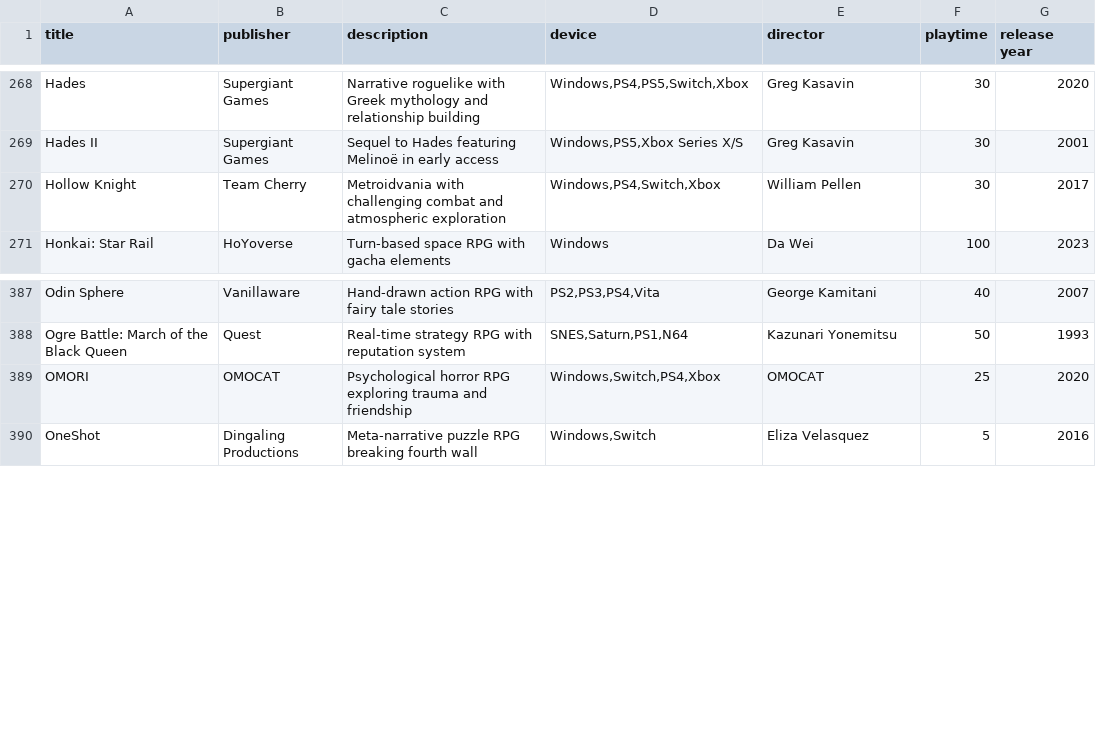
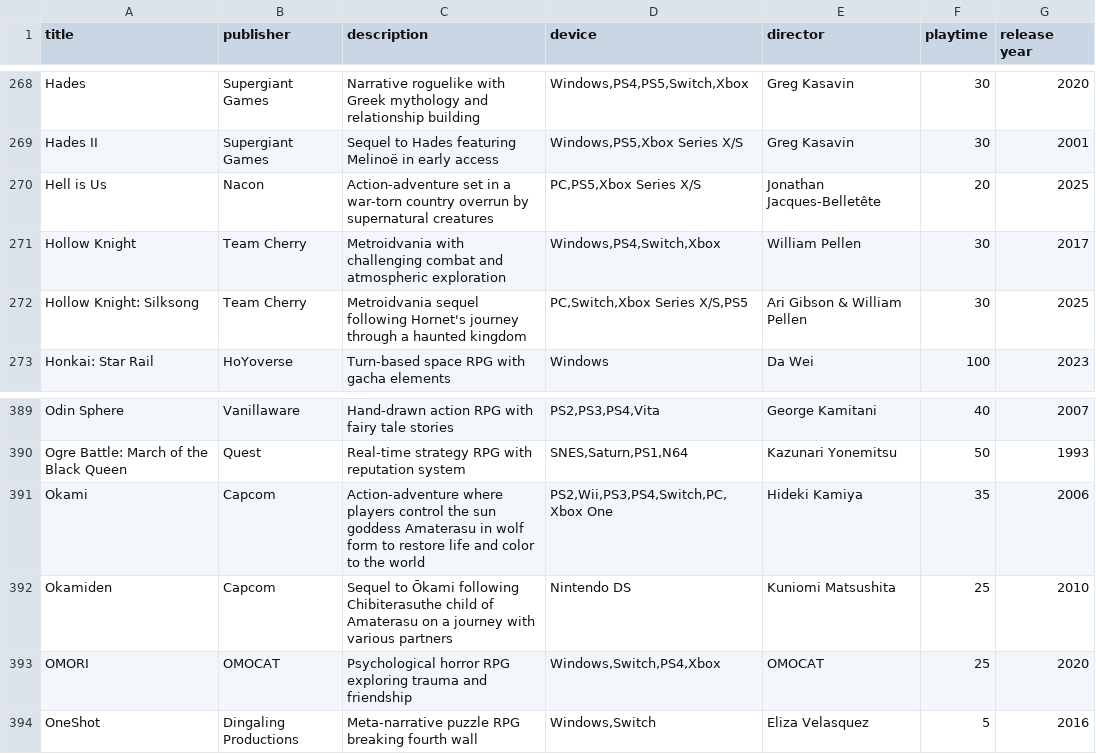
Before and after one commit to bittricky/rpgs, a CSV file: rpgs.csv, drawn as a sheet; only a part is shown, gaps mark what is left out.

Commit message:
feat(games): added Hell is US, Okami, and Silksong

```diff
--- a/rpgs.csv
+++ b/rpgs.csv
@@ -269,3 +269,5 @@ Hades,Supergiant Games,Narrative roguelike with Greek mythology and relationship
 Hades II,Supergiant Games,Sequel to Hades featuring Melinoë in early access,"Windows,PS5,Xbox Series X/S",Greg Kasavin,30,2001
+Hell is Us,Nacon,Action-adventure set in a war-torn country overrun by supernatural creatures,"PC,PS5,Xbox Series X/S",Jonathan Jacques-Belletête,20,2025
 Hollow Knight,Team Cherry,Metroidvania with challenging combat and atmospheric exploration,"Windows,PS4,Switch,Xbox",William Pellen,30,2017
+Hollow Knight: Silksong,Team Cherry,Metroidvania sequel following Hornet's journey through a haunted kingdom,"PC,Switch,Xbox Series X/S,PS5",Ari Gibson & William Pellen,30,2025
 Honkai: Star Rail,HoYoverse,Turn-based space RPG with gacha elements,Windows,Da Wei,100,2023
@@ -388,2 +390,4 @@ Odin Sphere,Vanillaware,Hand-drawn action RPG with fairy tale stories,"PS2,PS3,P
 Ogre Battle: March of the Black Queen,Quest,Real-time strategy RPG with reputation system,"SNES,Saturn,PS1,N64",Kazunari Yonemitsu,50,1993
+Okami,Capcom,Action-adventure where players control the sun goddess Amaterasu in wolf form to restore life and color to the world,"PS2,Wii,PS3,PS4,Switch,PC,Xbox One",Hideki Kamiya,35,2006
+Okamiden,Capcom,Sequel to Ōkami following Chibiterasuthe child of Amaterasu on a journey with various partners,Nintendo DS,Kuniomi Matsushita,25,2010
 OMORI,OMOCAT,Psychological horror RPG exploring trauma and friendship,"Windows,Switch,PS4,Xbox",OMOCAT,25,2020
```
Also changed, not shown: 1 other file.
